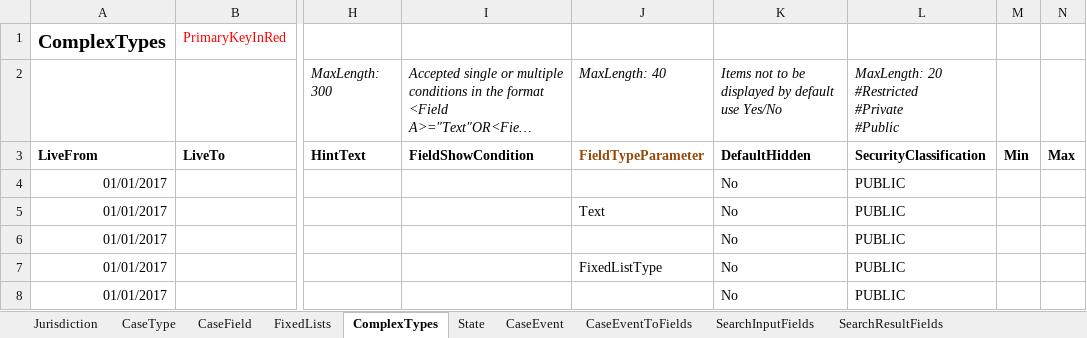
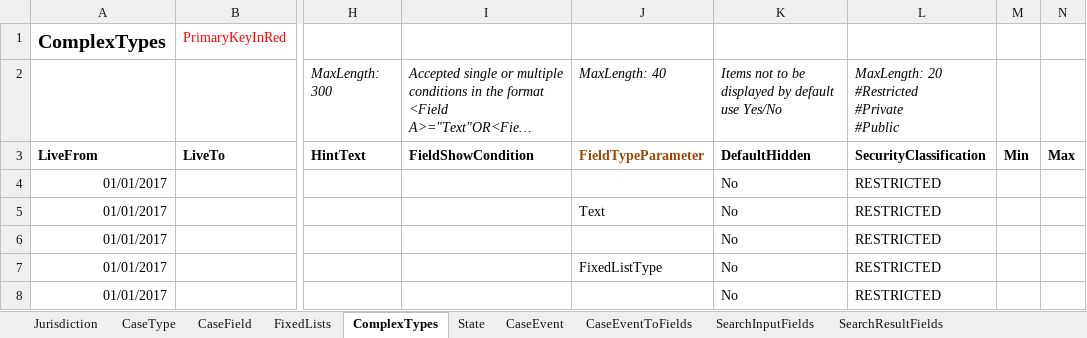
Before and after one commit to hmcts/ccd-definition-store-api, an Excel workbook: aat/src/resource/CCD_CNP_27_CaseType_Security_Classification_Test.xlsx, sheet ComplexTypes, drawn as a sheet; only a part is shown, gaps mark what is left out; long unchanged cells end in …; values as stored, in another font and other column widths than the file's, no borders; the diff names each change by its address in the sheet, - before the commit and + after, or states it on an @@ line.

Commit message:
RDM-5519: Added a test case to verify the correct security classification for each caseType

```diff
--- a/aat/src/resource/CCD_CNP_27_CaseType_Security_Classification_Test.xlsx (sheet ComplexTypes)
+++ b/aat/src/resource/CCD_CNP_27_CaseType_Security_Classification_Test.xlsx (sheet ComplexTypes)
-L4:L8: PUBLIC
+L4:L8: RESTRICTED
```
Also changed, not shown: sheet AuthorisationCaseField, sheet AuthorisationCaseEvent, sheet CaseField, sheet AuthorisationCaseState, sheet AuthorisationComplexType, sheet AuthorisationCaseType, 1 other file.
